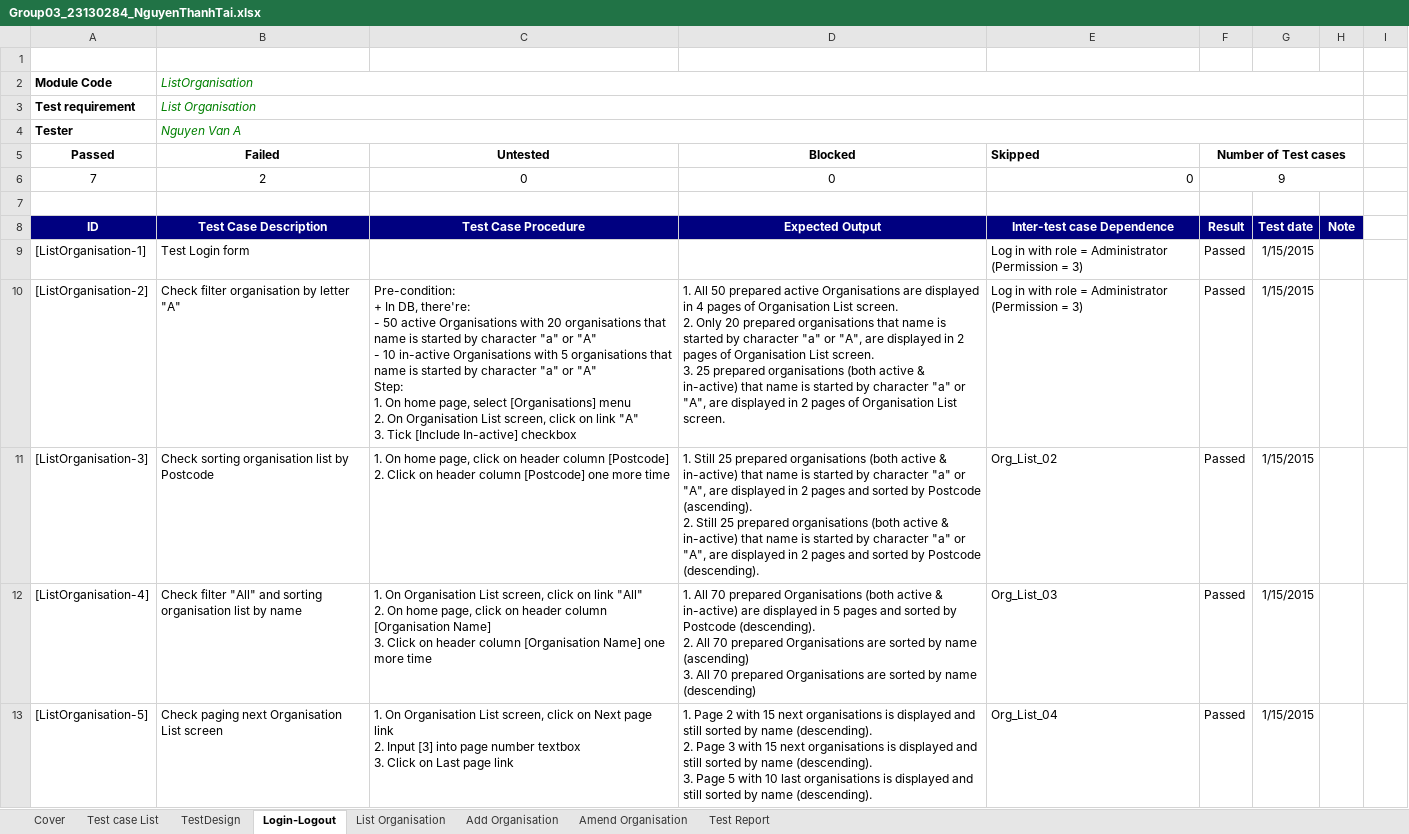
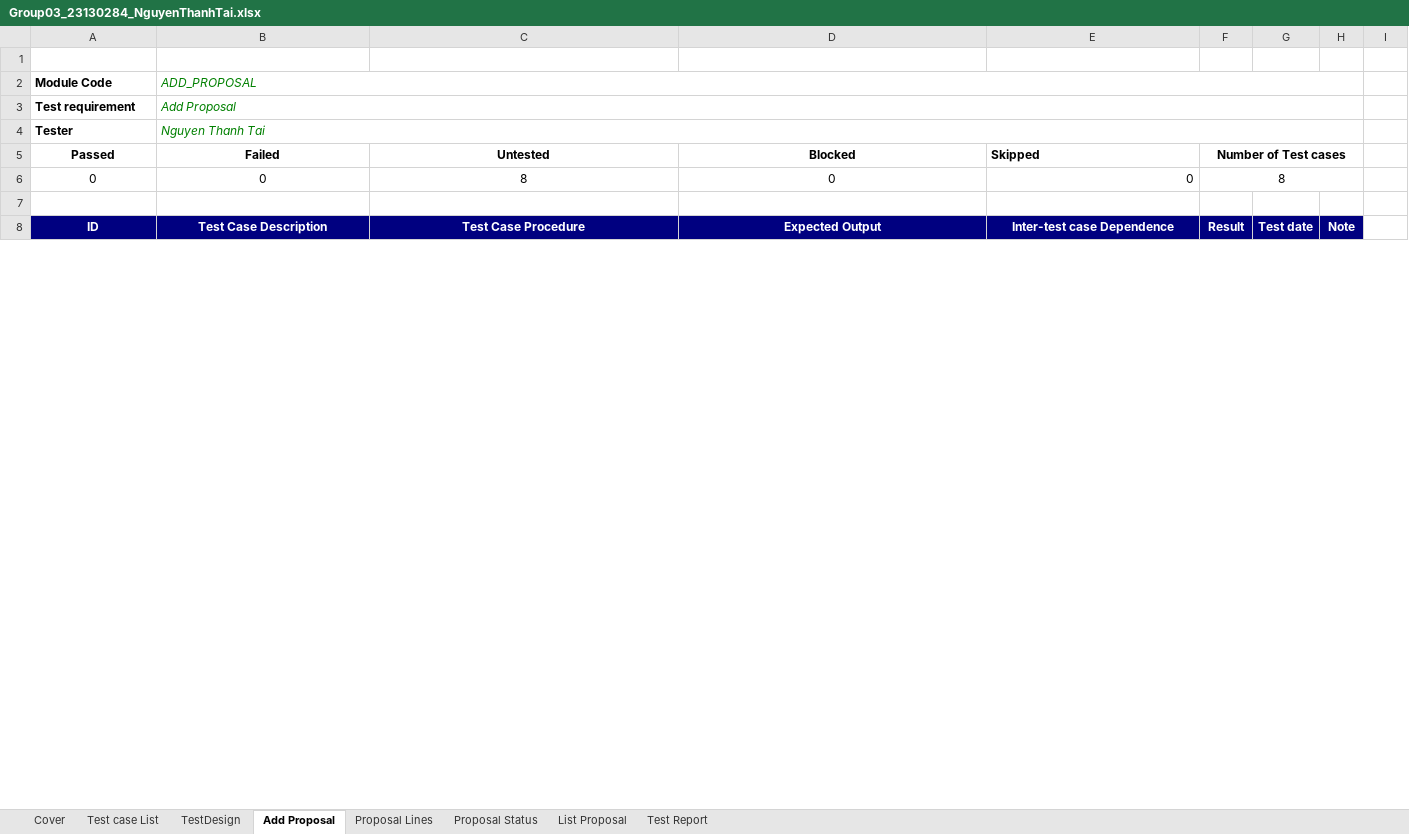
Before and after one commit to CrisDoDev/Group03_Dolibarr, an Excel workbook: Group03_23130284_NguyenThanhTai.xlsx, sheet Add Proposal, drawn as a sheet; only a part is shown; values as stored, in another font and other column widths than the file's, no borders; charts and pictures and table styles not drawn; removed rows and columns are numbered as before the commit, all else as after; ↵ is a line break in a cell; the diff covers the shown part only; the diff names each change by its address in the sheet, - before the commit and + after, or states it on an @@ line.

Commit message:
Add Proposals test cases.

```diff
--- a/Group03_23130284_NguyenThanhTai.xlsx (sheet Add Proposal)
+++ b/Group03_23130284_NguyenThanhTai.xlsx (sheet Add Proposal)
-sheet tab: Login-Logout
+sheet tab: Add Proposal
-sheet tab: List Organisation
+sheet tab: Proposal Lines
-sheet tab: Add Organisation
+sheet tab: Proposal Status
-sheet tab: Amend Organisation
+sheet tab: List Proposal
-B2 (Failed): ListOrganisation
+B2 (Failed): ADD_PROPOSAL
-B3 (Failed): List Organisation
+B3 (Failed): Add Proposal
-B4 (Failed): Nguyen Van A
+B4 (Failed): Nguyen Thanh Tai
-row 6: 7 | 2 | 0 | 0 | 0 | 9
+row 6: 0 | 0 | 8 | 0 | 0 | 8
-row 9: [ListOrganisation-1] | Test Login form |  |  | Log in with role = Administrator (Permission = 3) | Passed | 1/15/2015
-row 10: [ListOrganisation-2] | Check filter organisation by letter "A" | Pre-condition: ↵ + In DB, there're: ↵ - 50 active Organisations with 20 organisations that name is started by character "a" or "A" ↵ - 10 in-active Organisations with 5 organisations that name is started by character "a" or "A" ↵ Step: ↵ 1. On home page, select [Organisations] menu ↵ 2. On Organisation List screen, click on link "A" ↵ 3. Tick [Include In-active] checkbox | 1. All 50 prepared active Organisations are displayed in 4 pages of Organisation List screen. ↵ 2. Only 20 prepared organisations that name is started by character "a" or "A", are displayed in 2 pages of Organisation List screen. ↵ 3. 25 prepared organisations (both active & in-active) that name is started by character "a" or "A", are displayed in 2 pages of Organisation List screen. | Log in with role = Administrator (Permission = 3) | Passed | 1/15/2015
-row 11: [ListOrganisation-3] | Check sorting organisation list by Postcode | 1. On home page, click on header column [Postcode] ↵ 2. Click on header column [Postcode] one more time | 1. Still 25 prepared organisations (both active & in-active) that name is started by character "a" or "A", are displayed in 2 pages and sorted by Postcode (ascending). ↵ 2. Still 25 prepared organisations (both active & in-active) that name is started by character "a" or "A", are displayed in 2 pages and sorted by Postcode (descending). | Org_List_02 | Passed | 1/15/2015
-row 12: [ListOrganisation-4] | Check filter "All" and sorting organisation list by name | 1. On Organisation List screen, click on link "All" ↵ 2. On home page, click on header column [Organisation Name] ↵ 3. Click on header column [Organisation Name] one more time | 1. All 70 prepared Organisations (both active & in-active) are displayed in 5 pages and sorted by Postcode (descending). ↵ 2. All 70 prepared Organisations are sorted by name (ascending) ↵ 3. All 70 prepared Organisations are sorted by name (descending) | Org_List_03 | Passed | 1/15/2015
-row 13: [ListOrganisation-5] | Check paging next Organisation List screen | 1. On Organisation List screen, click on Next page link ↵ 2. Input [3] into page number textbox ↵ 3. Click on Last page link | 1. Page 2 with 15 next organisations is displayed and still sorted by name (descending). ↵ 2. Page 3 with 15 next organisations is displayed and still sorted by name (descending). ↵ 3. Page 5 with 10 last organisations is displayed and still sorted by name (descending). | Org_List_04 | Passed | 1/15/2015
```
Also changed, not shown: 8 added rows and 4 removed rows elsewhere in this sheet, sheet TestDesign, sheet Proposal Lines, sheet Proposal Status, sheet Test Report, sheet List Proposal, sheet Test case List, 1 more sheet, formulas that keep their value, charts or pictures.
